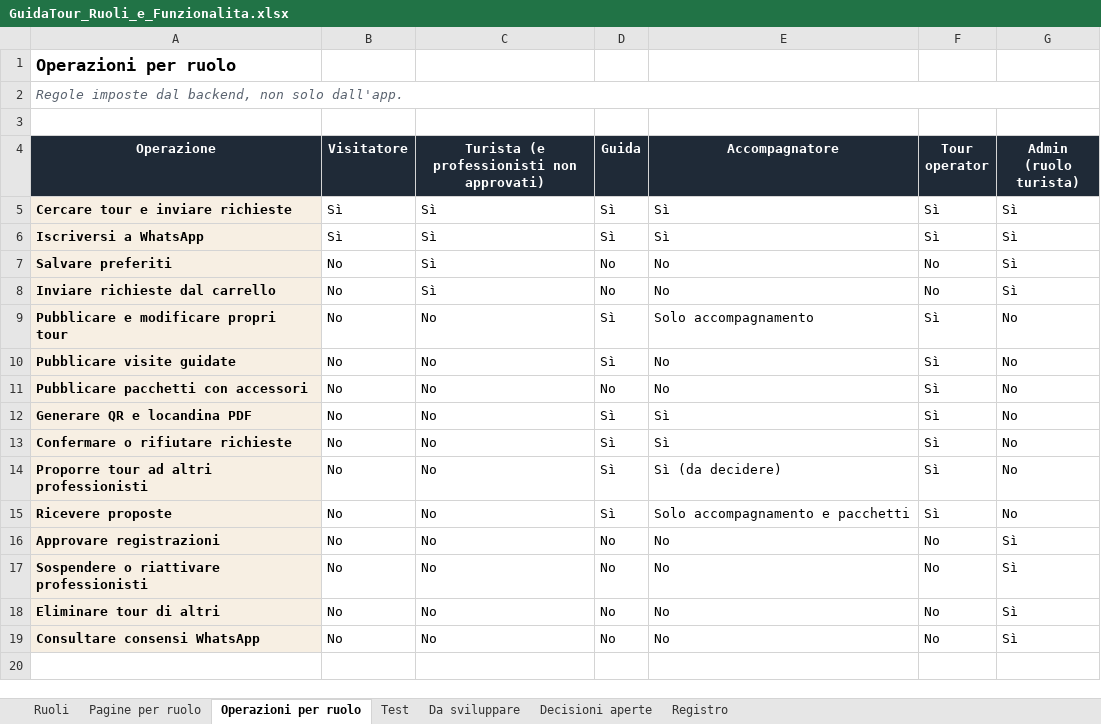
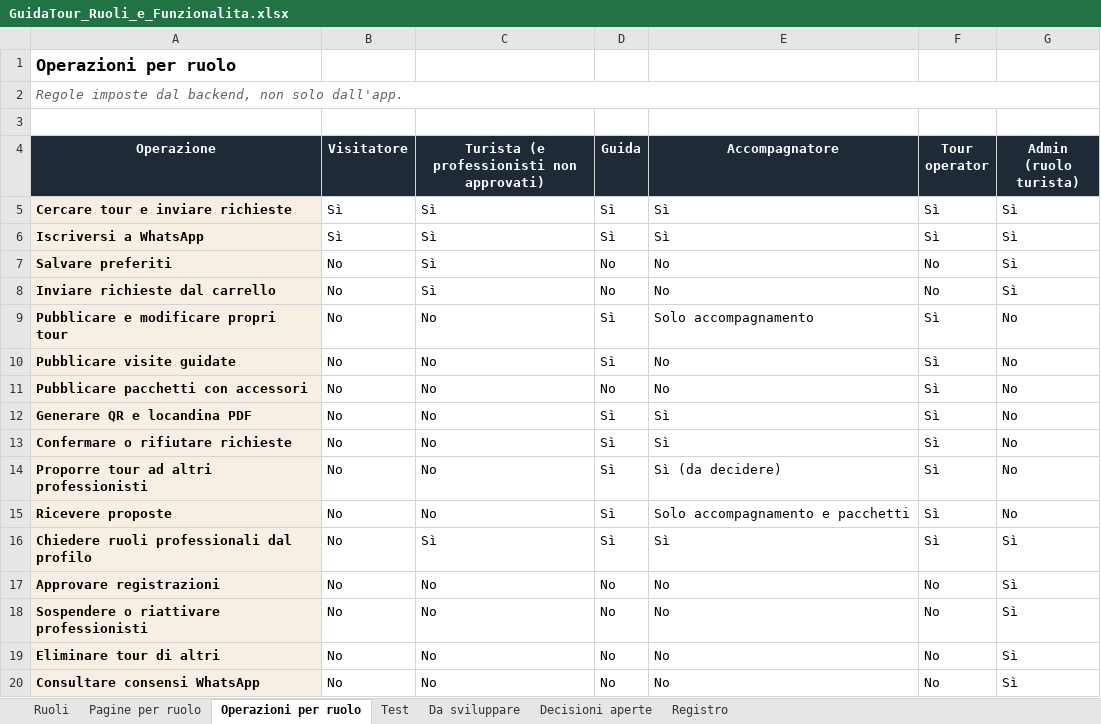
Before and after one commit to AlexJJJava/guidatour, an Excel workbook: flutter/docs/GuidaTour_Ruoli_e_Funzionalita.xlsx, sheet Operazioni per ruolo, drawn as a sheet; values as stored, in another font and other column widths than the file's, no borders; conditional formats not drawn; the diff names each change by its address in the sheet, - before the commit and + after, or states it on an @@ line.

```diff
--- a/flutter/docs/GuidaTour_Ruoli_e_Funzionalita.xlsx (sheet Operazioni per ruolo)
+++ b/flutter/docs/GuidaTour_Ruoli_e_Funzionalita.xlsx (sheet Operazioni per ruolo)
+row 16: Chiedere ruoli professionali dal profilo | No | Sì | Sì | Sì | Sì | Sì
```
Also changed, not shown: sheet Test, sheet Registro, sheet Pagine per ruolo, 1 other file.
